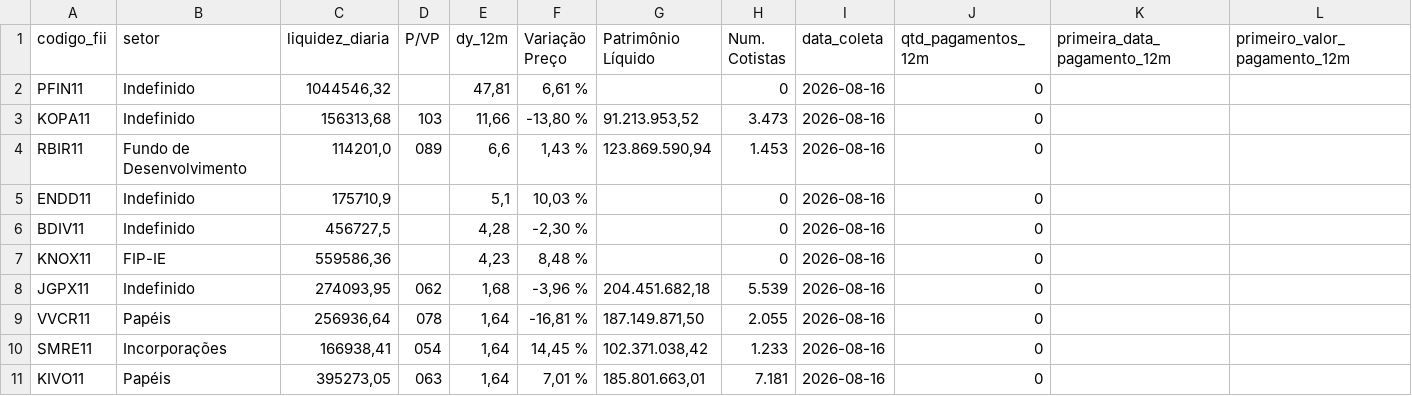
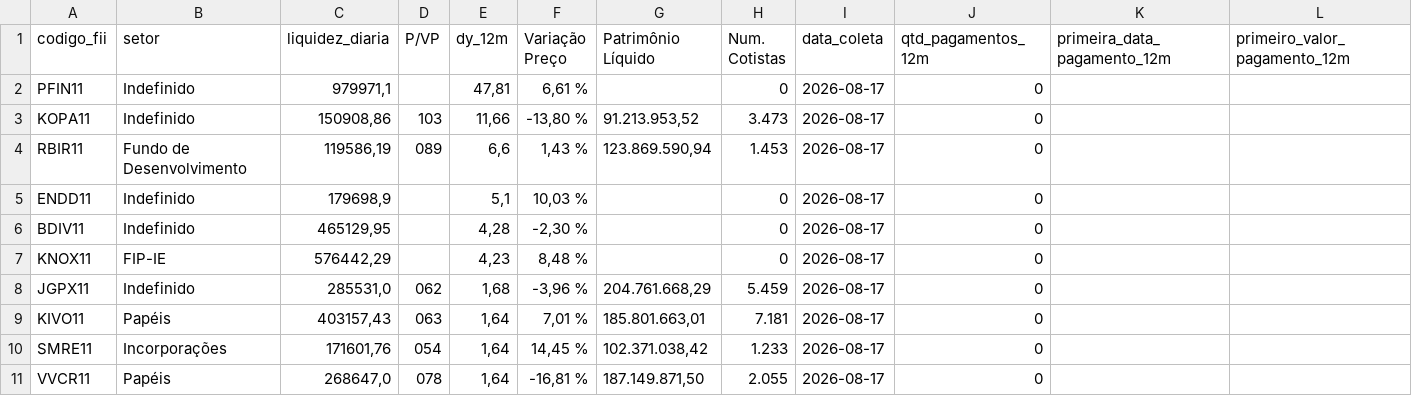
Before and after one commit to VBGVictor/CVM-FII-Data, a CSV file: output/dados_projeto/top10_dividendos_fii_com_pagamentos.csv, drawn as a sheet; only a part is shown; removed rows and columns are numbered as before the commit, all else as after; rows hold the shown columns only; the diff names each change by its address in the sheet, - before the commit and + after, or states it on an @@ line.

```diff
--- a/output/dados_projeto/top10_dividendos_fii_com_pagamentos.csv
+++ b/output/dados_projeto/top10_dividendos_fii_com_pagamentos.csv
-C2 (liquidez_diaria): 1044546,32
+C2 (liquidez_diaria): 979971,1
-I2:I8 (data_coleta): 2026-08-16
+I2:I8 (data_coleta): 2026-08-17
-C3 (liquidez_diaria): 156313,68
+C3 (liquidez_diaria): 150908,86
-C4 (liquidez_diaria): 114201,0
+C4 (liquidez_diaria): 119586,19
-C5 (liquidez_diaria): 175710,9
+C5 (liquidez_diaria): 179698,9
-C6 (liquidez_diaria): 456727,5
+C6 (liquidez_diaria): 465129,95
-C7 (liquidez_diaria): 559586,36
+C7 (liquidez_diaria): 576442,29
-C8 (liquidez_diaria): 274093,95
+C8 (liquidez_diaria): 285531,0
-G8 (Patrimônio Líquido): 204.451.682,18
+G8 (Patrimônio Líquido): 204.761.668,29
-H8 (Num. Cotistas): 5.539
+H8 (Num. Cotistas): 5.459
-row 9: VVCR11 | Papéis | 256936,64 | 078 | 1,64 | -16,81 % | 187.149.871,50 | 2.055 | 2026-08-16 | 0
-row 10: SMRE11 | Incorporações | 166938,41 | 054 | 1,64 | 14,45 % | 102.371.038,42 | 1.233 | 2026-08-16 | 0
-C9 (liquidez_diaria): 395273,05
+C9 (liquidez_diaria): 403157,43
-I9 (data_coleta): 2026-08-16
+I9 (data_coleta): 2026-08-17
+row 10: SMRE11 | Incorporações | 171601,76 | 054 | 1,64 | 14,45 % | 102.371.038,42 | 1.233 | 2026-08-17 | 0
+row 11: VVCR11 | Papéis | 268647,0 | 078 | 1,64 | -16,81 % | 187.149.871,50 | 2.055 | 2026-08-17 | 0
```
